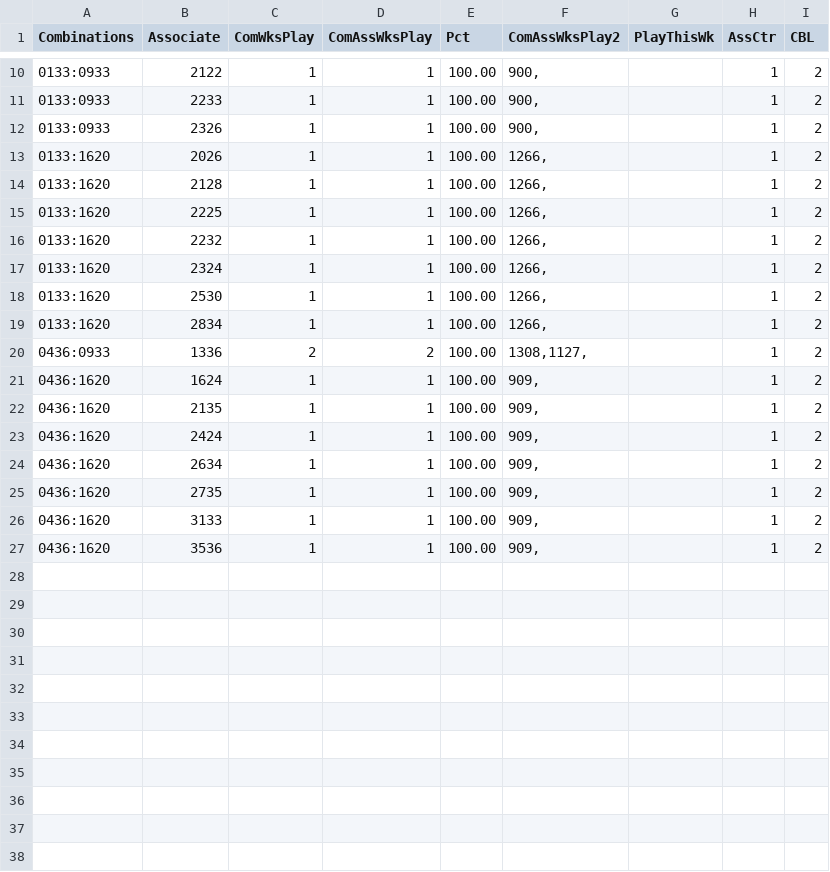
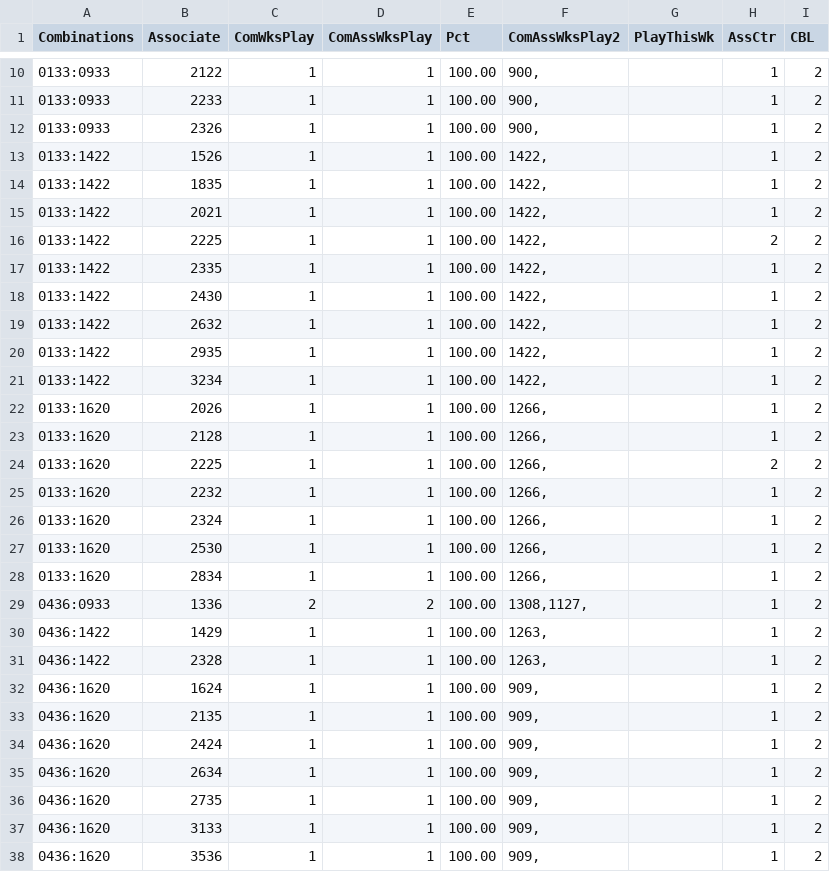
Before and after one commit to csnlcbtt/wix, a CSV file: csv/p2wkass.csv, drawn as a sheet; only a part is shown, gaps mark what is left out.

```diff
--- a/csv/p2wkass.csv
+++ b/csv/p2wkass.csv
@@ -12,5 +12,14 @@
 "0133:0933","2326",1,1,100.00,"900,","",1,2
+"0133:1422","1526",1,1,100.00,"1422,","",1,2
+"0133:1422","1835",1,1,100.00,"1422,","",1,2
+"0133:1422","2021",1,1,100.00,"1422,","",1,2
+"0133:1422","2225",1,1,100.00,"1422,","",2,2
+"0133:1422","2335",1,1,100.00,"1422,","",1,2
+"0133:1422","2430",1,1,100.00,"1422,","",1,2
+"0133:1422","2632",1,1,100.00,"1422,","",1,2
+"0133:1422","2935",1,1,100.00,"1422,","",1,2
+"0133:1422","3234",1,1,100.00,"1422,","",1,2
 "0133:1620","2026",1,1,100.00,"1266,","",1,2
 "0133:1620","2128",1,1,100.00,"1266,","",1,2
-"0133:1620","2225",1,1,100.00,"1266,","",1,2
+"0133:1620","2225",1,1,100.00,"1266,","",2,2
 "0133:1620","2232",1,1,100.00,"1266,","",1,2
@@ -20,2 +29,4 @@
 "0436:0933","1336",2,2,100.00,"1308,1127,","",1,2
+"0436:1422","1429",1,1,100.00,"1263,","",1,2
+"0436:1422","2328",1,1,100.00,"1263,","",1,2
 "0436:1620","1624",1,1,100.00,"909,","",1,2
```
Also changed, not shown: csv/p2hznhist.csv, csv/p4hznhist.csv, 26 other files.
